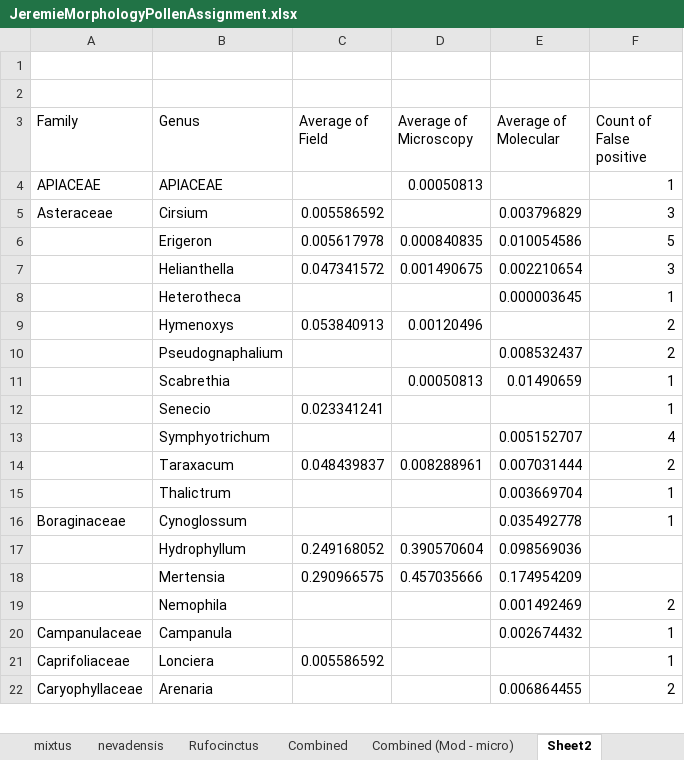
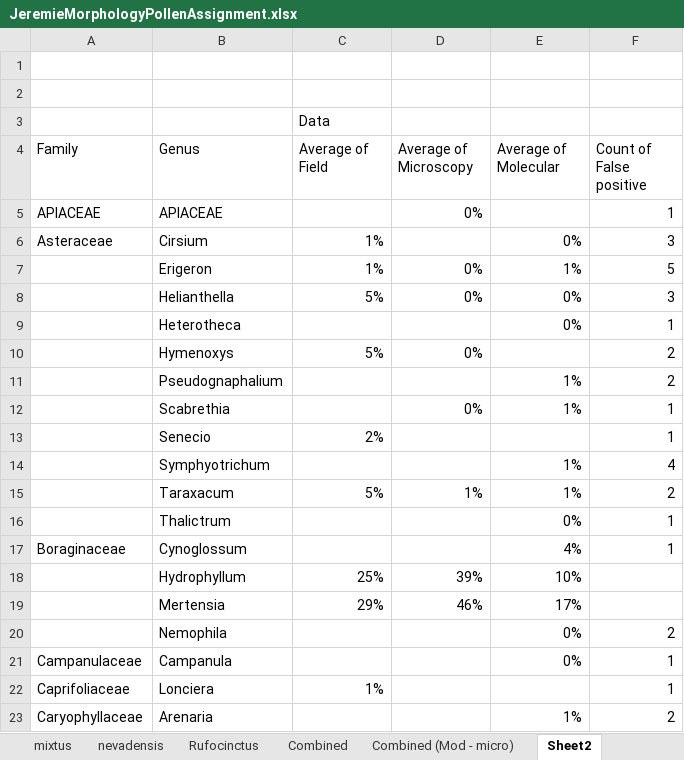
Before and after one commit to sagesteppe/ManuSCript, an Excel workbook: data/JeremieMorphologyPollenAssignment.xlsx, sheet Sheet2, drawn as a sheet; only a part is shown; values as stored, in another font and other column widths than the file's, no borders; addresses are those after the commit; the diff covers the shown part only; the diff names each change by its address in the sheet, - before the commit and + after, or states it on an @@ line.

```diff
--- a/data/JeremieMorphologyPollenAssignment.xlsx (sheet Sheet2)
+++ b/data/JeremieMorphologyPollenAssignment.xlsx (sheet Sheet2)
+row 3:  |  | Data
-D5 (Average of Microscopy): 0.00050813
+D5 (Average of Microscopy): 0%
-C6 (Average of Field): 0.005586592
+C6 (Average of Field): 1%
-E6 (Average of Molecular): 0.003796829
+E6 (Average of Molecular): 0%
-C7 (Average of Field): 0.005617978
+C7 (Average of Field): 1%
-D7 (Average of Microscopy): 0.000840835
+D7 (Average of Microscopy): 0%
-E7 (Average of Molecular): 0.010054586
+E7 (Average of Molecular): 1%
-C8 (Average of Field): 0.047341572
+C8 (Average of Field): 5%
-D8 (Average of Microscopy): 0.001490675
+D8 (Average of Microscopy): 0%
-E8 (Average of Molecular): 0.002210654
+E8 (Average of Molecular): 0%
-E9 (Average of Molecular): 0.000003645
+E9 (Average of Molecular): 0%
-C10 (Average of Field): 0.053840913
+C10 (Average of Field): 5%
-D10 (Average of Microscopy): 0.00120496
+D10 (Average of Microscopy): 0%
-E11 (Average of Molecular): 0.008532437
+E11 (Average of Molecular): 1%
-D12 (Average of Microscopy): 0.00050813
+D12 (Average of Microscopy): 0%
-E12 (Average of Molecular): 0.01490659
+E12 (Average of Molecular): 1%
-C13 (Average of Field): 0.023341241
+C13 (Average of Field): 2%
-E14 (Average of Molecular): 0.005152707
+E14 (Average of Molecular): 1%
-C15 (Average of Field): 0.048439837
+C15 (Average of Field): 5%
-D15 (Average of Microscopy): 0.008288961
+D15 (Average of Microscopy): 1%
-E15 (Average of Molecular): 0.007031444
+E15 (Average of Molecular): 1%
-E16 (Average of Molecular): 0.003669704
+E16 (Average of Molecular): 0%
-E17 (Average of Molecular): 0.035492778
+E17 (Average of Molecular): 4%
-C18 (Average of Field): 0.249168052
+C18 (Average of Field): 25%
-D18 (Average of Microscopy): 0.390570604
+D18 (Average of Microscopy): 39%
-E18 (Average of Molecular): 0.098569036
+E18 (Average of Molecular): 10%
-C19 (Average of Field): 0.290966575
+C19 (Average of Field): 29%
-D19 (Average of Microscopy): 0.457035666
+D19 (Average of Microscopy): 46%
-E19 (Average of Molecular): 0.174954209
+E19 (Average of Molecular): 17%
-E20 (Average of Molecular): 0.001492469
+E20 (Average of Molecular): 0%
-E21 (Average of Molecular): 0.002674432
+E21 (Average of Molecular): 0%
-C22 (Average of Field): 0.005586592
+C22 (Average of Field): 1%
-E23 (Average of Molecular): 0.006864455
+E23 (Average of Molecular): 1%
```
Also changed, not shown: 2 added rows, 2 removed rows and 62 edited cells elsewhere in this sheet, sheet Combined (Mod - Bio), sheet Pivot expanded table, sheet Pivot, sheet Combined (Mod - False ve), sheet Sheet1, sheet Summary table, 5 more sheets, 20 other files.
